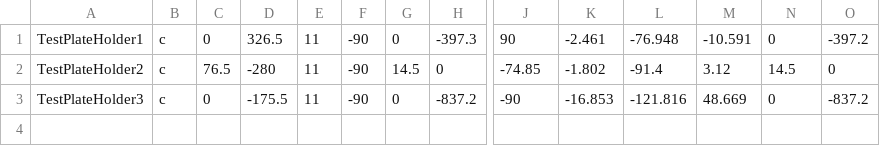
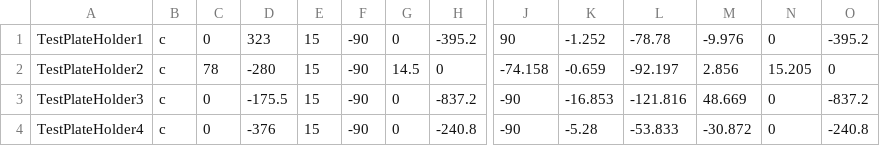
Before and after one commit to cccoolll/dorna_code, a CSV file: keyPositions.csv, drawn as a sheet; only a part is shown, gaps mark what is left out; rows hold the shown columns only; the diff names each change by its address in the sheet, - before the commit and + after, or states it on an @@ line.

```diff
--- a/keyPositions.csv
+++ b/keyPositions.csv
-D1: 326.5
+D1: 323
-E1:E3: 11
+E1:E3: 15
-H1: -397.3
+H1: -395.2
-K1: -2.461
+K1: -1.252
-L1: -76.948
+L1: -78.78
-M1: -10.591
+M1: -9.976
-O1: -397.2
+O1: -395.2
-C2: 76.5
+C2: 78
-J2: -74.85
+J2: -74.158
-K2: -1.802
+K2: -0.659
-L2: -91.4
+L2: -92.197
-M2: 3.12
+M2: 2.856
-N2: 14.5
+N2: 15.205
+row 4: TestPlateHolder4 | c | 0 | -376 | 15 | -90 | 0 | -240.8 | -90 | -5.28 | -53.833 | -30.872 | 0 | -240.8
```
Also changed, not shown: 1 other file.
